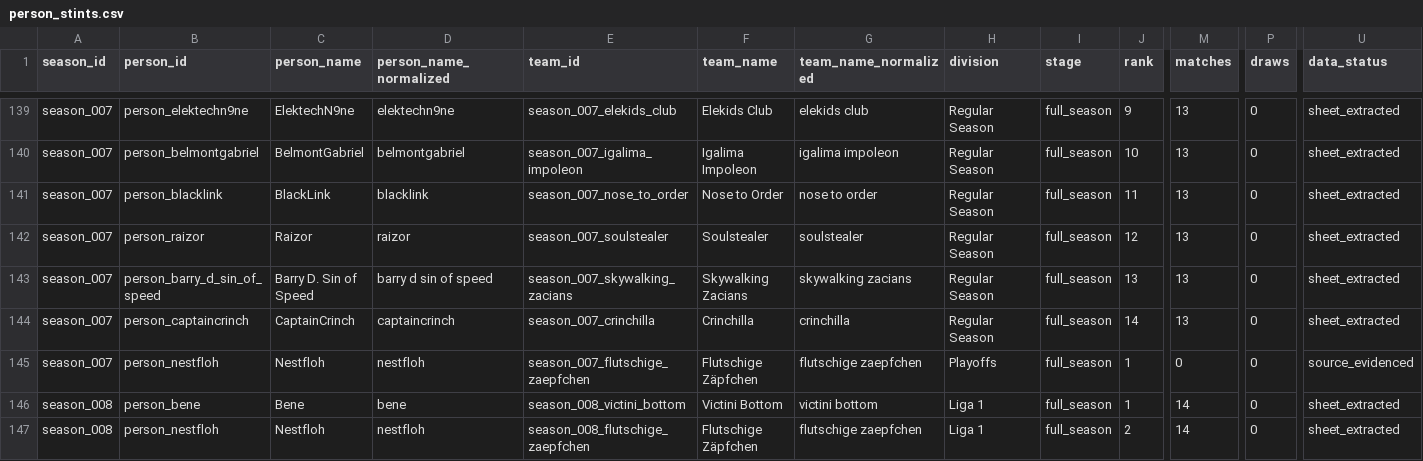
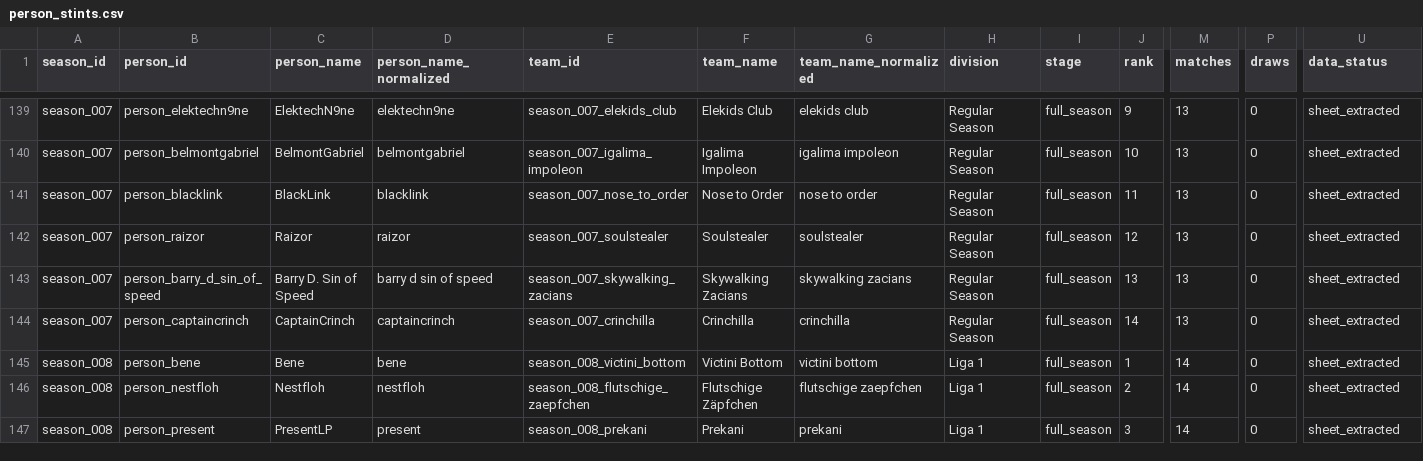
Before and after one commit to FullLifeGames/GPLHistoryVisualizer, a CSV file: data/normalized/person_stints.csv, drawn as a sheet; only a part is shown, gaps mark what is left out; the shorter side is filled out with more unchanged rows; rows hold the shown columns only; the diff names each change by its address in the sheet, - before the commit and + after, or states it on an @@ line.

Commit message:
Remove synthesized S7 playoff rows
Season 7 had no playoffs (participant-confirmed): the title went to rank 1
of the final table. normalize.py used to synthesize a 'Playoffs' standings
row and an opponent-less playoff match row to carry the title, which kept
surfacing as a playoff that never happened. champions.csv already records
the title via final_standings_rank_1 and is unaffected.

Regenerated the normalized CSVs; the pinning test now asserts the absence
of S7 playoff rows instead of their presence.

```diff
--- a/data/normalized/person_stints.csv
+++ b/data/normalized/person_stints.csv
-row 145: season_007 | person_nestfloh | Nestfloh | nestfloh | season_007_flutschige_zaepfchen | Flutschige Zäpfchen | flutschige zaepfchen | Playoffs | full_season | 1 | 0 | 0 | source_evidenced
```
Also changed, not shown: data/normalized/data_quality.csv, data/normalized/matches.csv, 8 other files.
